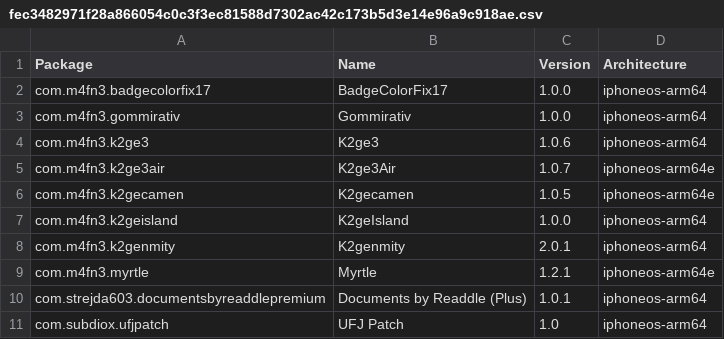
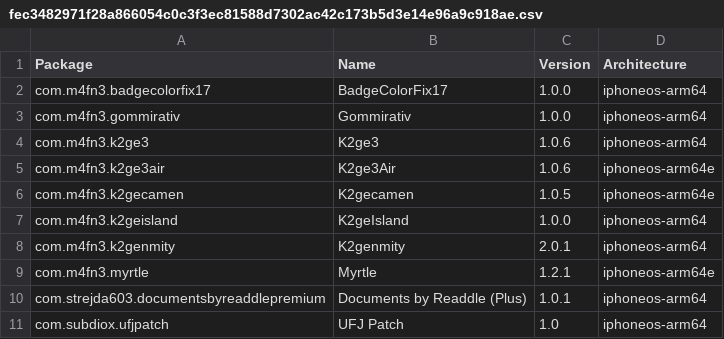
Before and after one commit to fengye55/crc_bark, a CSV file: Library/Caches/com.nan.crc/fec3482971f28a866054c0c3f3ec81588d7302ac42c173b5d3e14e96a9c918ae.csv, drawn as a sheet.

Commit message:
更新 fec3482971f28a866054c0c3f3ec81588d7302ac42c173b5d3e14e96a9c918ae.csv

```diff
--- a/Library/Caches/com.nan.crc/fec3482971f28a866054c0c3f3ec81588d7302ac42c173b5d3e14e96a9c918ae.csv
+++ b/Library/Caches/com.nan.crc/fec3482971f28a866054c0c3f3ec81588d7302ac42c173b5d3e14e96a9c918ae.csv
@@ -4,3 +4,3 @@ com.m4fn3.gommirativ,Gommirativ,1.0.0,iphoneos-arm64
 com.m4fn3.k2ge3,K2ge3,1.0.6,iphoneos-arm64
-com.m4fn3.k2ge3air,K2ge3Air,1.0.7,iphoneos-arm64e
+com.m4fn3.k2ge3air,K2ge3Air,1.0.6,iphoneos-arm64e
 com.m4fn3.k2gecamen,K2gecamen,1.0.5,iphoneos-arm64e
```
